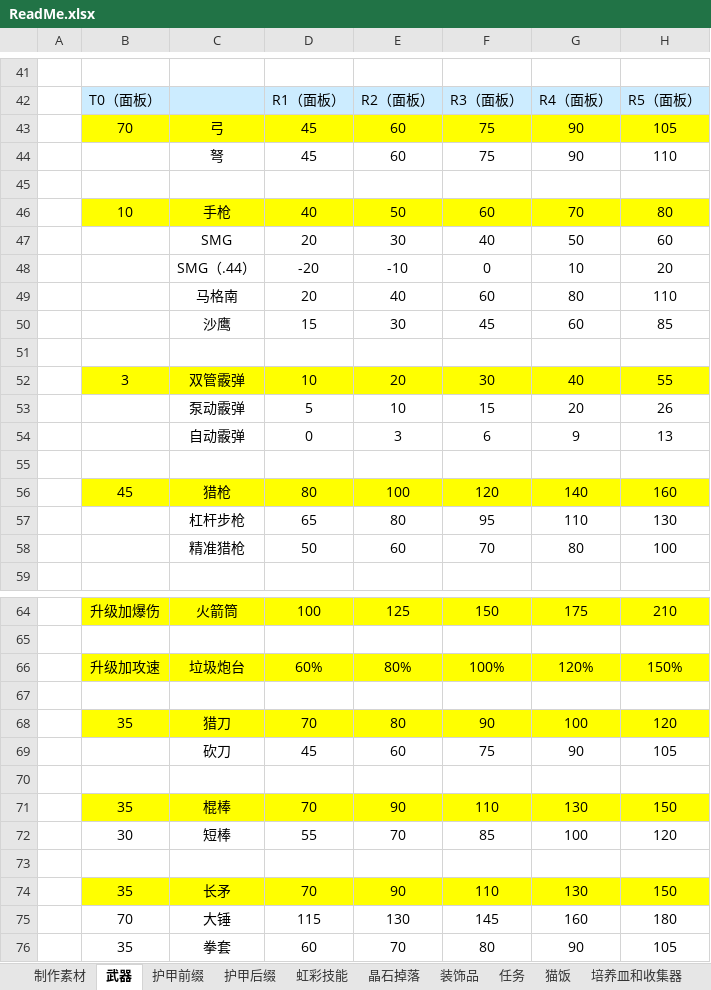
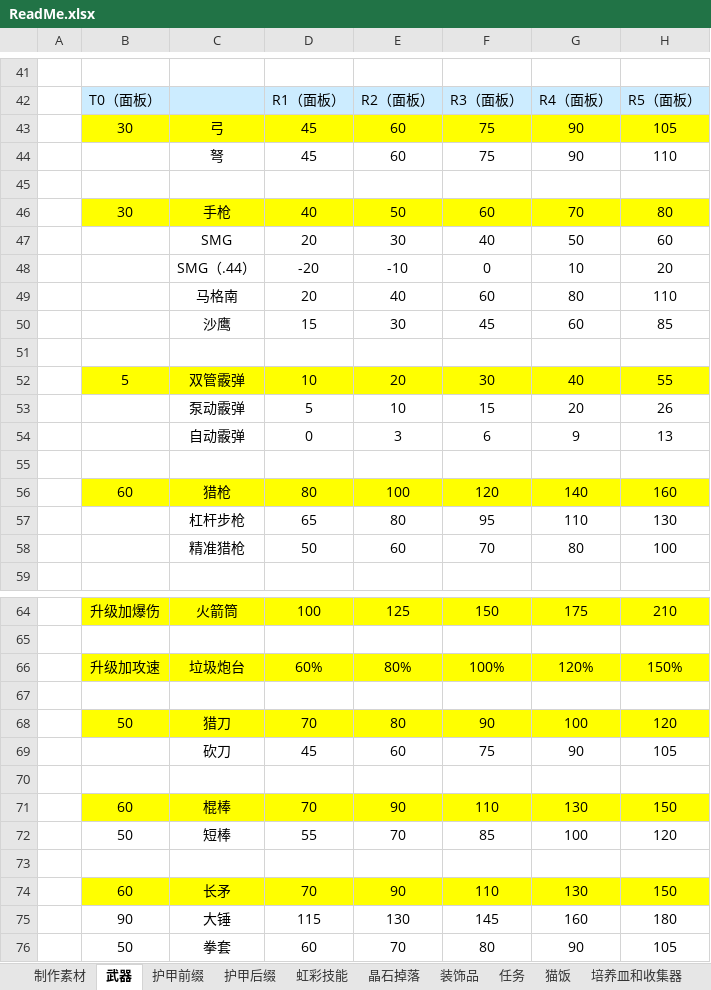
Before and after one commit to DreamBlueSun/7daystodie, an Excel workbook: IridescentAlchemy-TraceOfBattle/ReadMe.xlsx, sheet 武器, drawn as a sheet; only a part is shown, gaps mark what is left out; values as stored, in another font and other column widths than the file's, no borders; the diff names each change by its address in the sheet, - before the commit and + after, or states it on an @@ line.

Commit message:
IridescentAlchemy-TraceOfBattle 优化

```diff
--- a/IridescentAlchemy-TraceOfBattle/ReadMe.xlsx (sheet 武器)
+++ b/IridescentAlchemy-TraceOfBattle/ReadMe.xlsx (sheet 武器)
-B43: 70
+B43: 30
-B46: 10
+B46: 30
-B52: 3
+B52: 5
-B56: 45
+B56: 60
-B68: 35
+B68: 50
-B71: 35
+B71: 60
-B72: 30
+B72: 50
-B74: 35
+B74: 60
-B75: 70
+B75: 90
-B76: 35
+B76: 50
```
Also changed, not shown: 3 other files.
